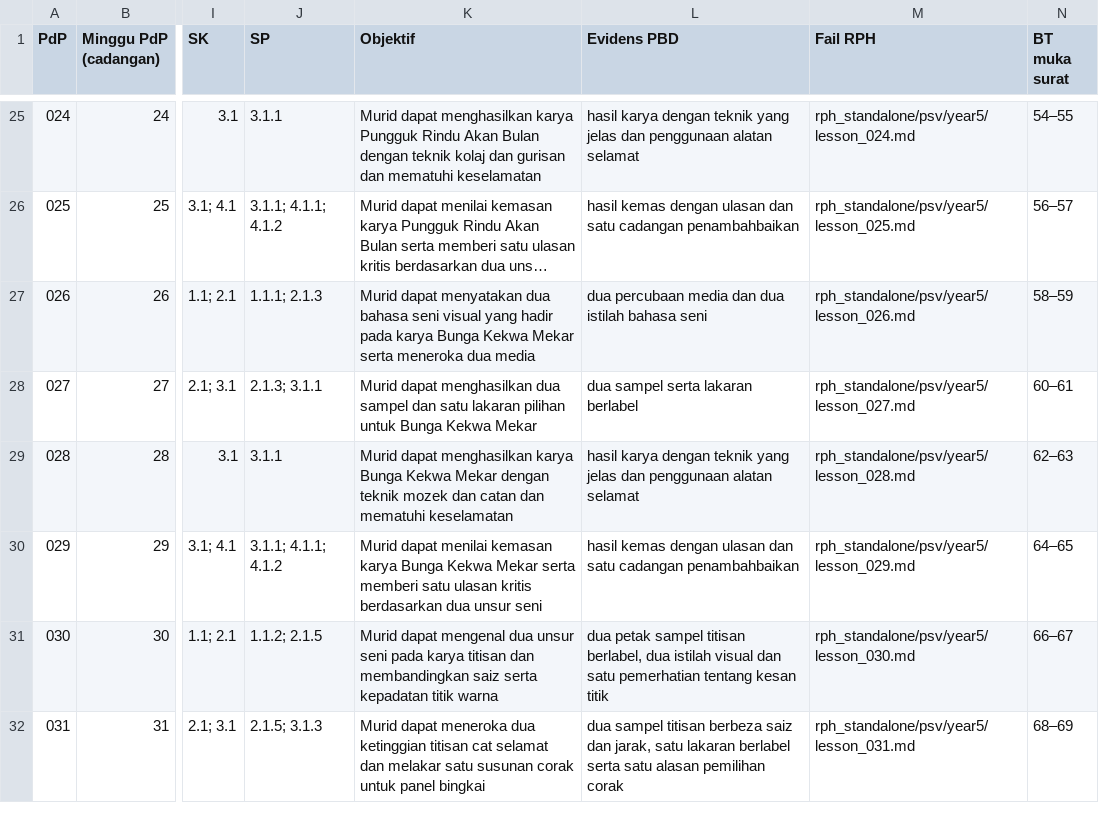
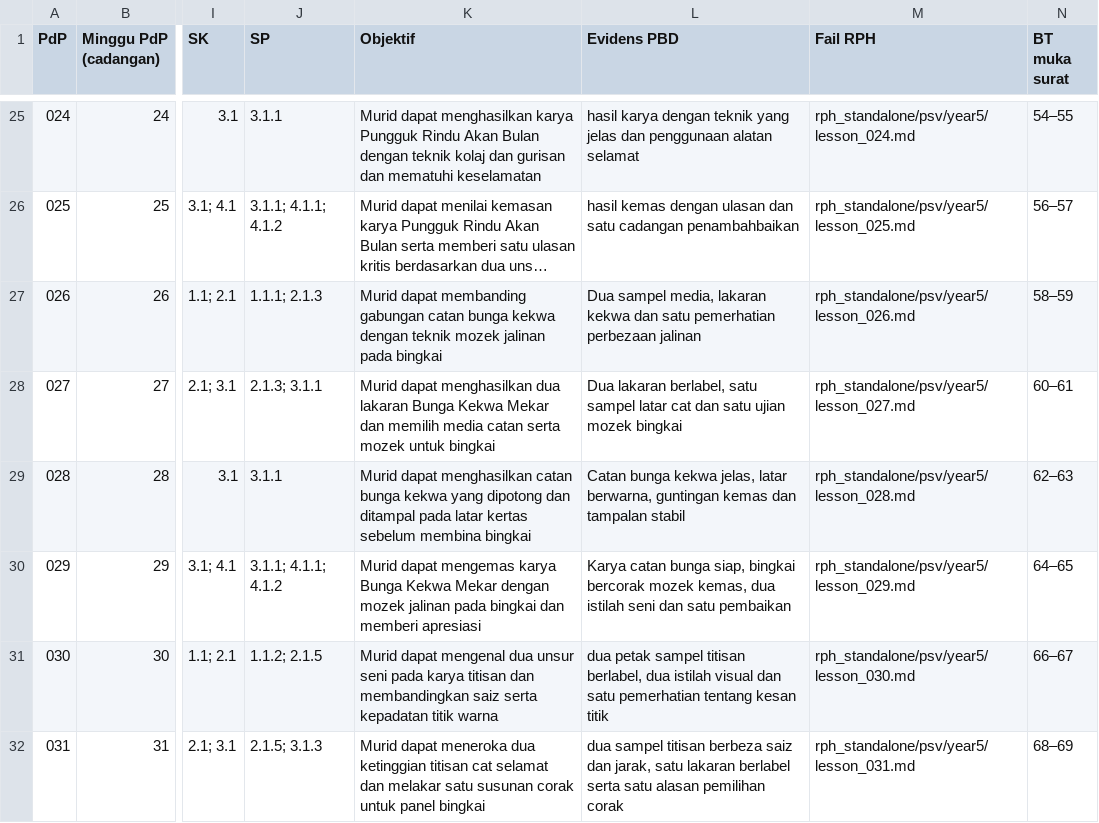
Before and after one commit to nurynayreen88/CikguLaju-AI, a CSV file: rpt_2027/psv/RPT_PSV_Tahun_5_2027_DRAF.csv, drawn as a sheet; only a part is shown, gaps mark what is left out; long unchanged cells end in …; the diff names each change by its address in the sheet, - before the commit and + after, or states it on an @@ line.

Commit message:
audit(psv Y5): visually verify all 42 individual RPH; fix Bunga Kekwa mozek on frame not petals

```diff
--- a/rpt_2027/psv/RPT_PSV_Tahun_5_2027_DRAF.csv
+++ b/rpt_2027/psv/RPT_PSV_Tahun_5_2027_DRAF.csv
-K27 (Objektif): Murid dapat menyatakan dua bahasa seni visual yang hadir pada karya Bunga Kekwa Mekar serta meneroka dua media
+K27 (Objektif): Murid dapat membanding gabungan catan bunga kekwa dengan teknik mozek jalinan pada bingkai
-L27 (Evidens PBD): dua percubaan media dan dua istilah bahasa seni
+L27 (Evidens PBD): Dua sampel media, lakaran kekwa dan satu pemerhatian perbezaan jalinan
-K28 (Objektif): …menghasilkan dua sampel dan satu lakaran pilihan untuk Bunga Kekwa Mekar
+K28 (Objektif): …menghasilkan dua lakaran Bunga Kekwa Mekar dan memilih media catan serta mozek untuk bingkai
-L28 (Evidens PBD): dua sampel serta lakaran berlabel
+L28 (Evidens PBD): Dua lakaran berlabel, satu sampel latar cat dan satu ujian mozek bingkai
-K29 (Objektif): …dapat menghasilkan karya Bunga Kekwa Mekar dengan teknik mozek dan catan dan mematuhi keselamatan
+K29 (Objektif): …dapat menghasilkan catan bunga kekwa yang dipotong dan ditampal pada latar kertas sebelum membina bingkai
-L29 (Evidens PBD): hasil karya dengan teknik yang jelas dan penggunaan alatan selamat
+L29 (Evidens PBD): Catan bunga kekwa jelas, latar berwarna, guntingan kemas dan tampalan stabil
-K30 (Objektif): Murid dapat menilai kemasan karya Bunga Kekwa Mekar serta memberi satu ulasan kritis berdasarkan dua unsur seni
+K30 (Objektif): Murid dapat mengemas karya Bunga Kekwa Mekar dengan mozek jalinan pada bingkai dan memberi apresiasi
-L30 (Evidens PBD): hasil kemas dengan ulasan dan satu cadangan penambahbaikan
+L30 (Evidens PBD): Karya catan bunga siap, bingkai bercorak mozek kemas, dua istilah seni dan satu pembaikan
```
Also changed, not shown: 8 other files.
